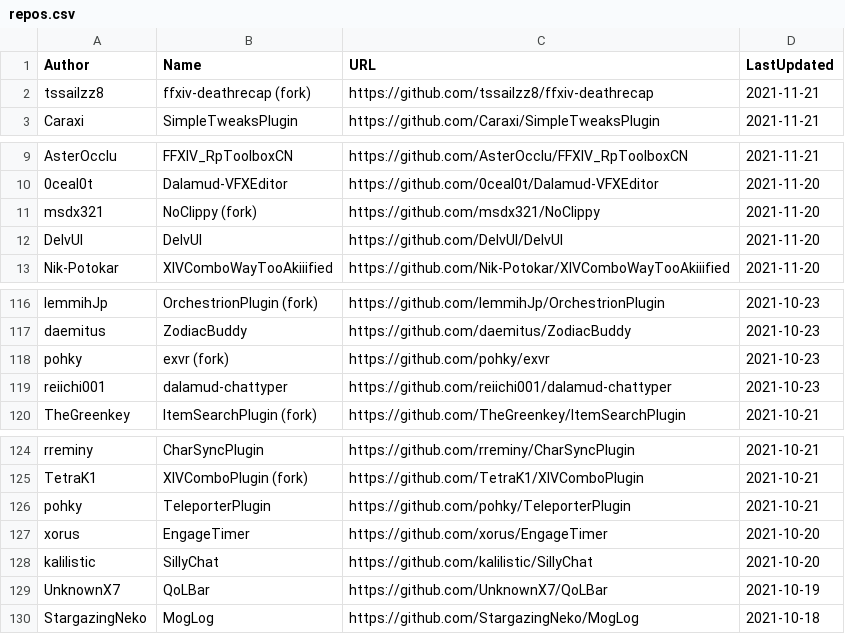
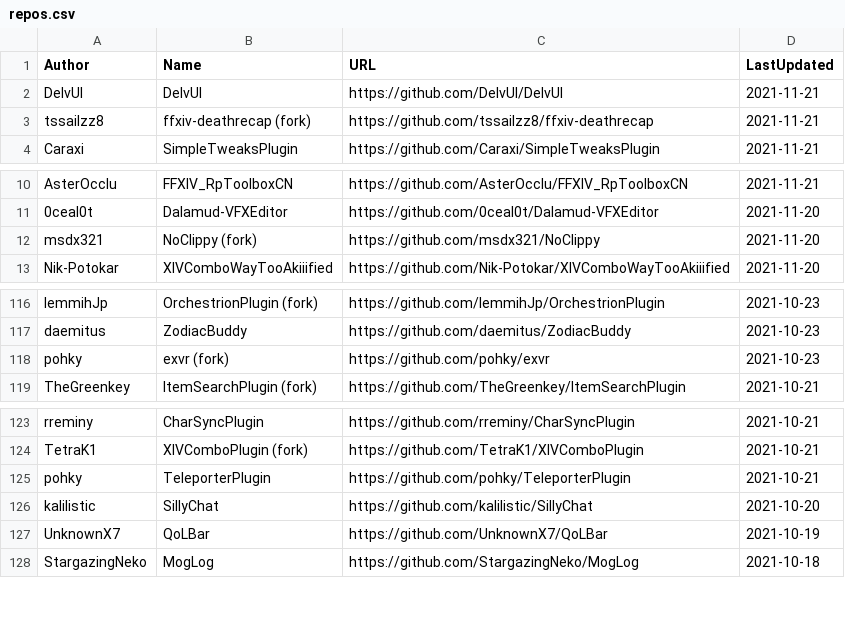
Before and after one commit to kalilistic/xivplugins, a CSV file: docs/_data/repos.csv, drawn as a sheet; only a part is shown, gaps mark what is left out.

```diff
--- a/docs/_data/repos.csv
+++ b/docs/_data/repos.csv
@@ -1,2 +1,3 @@
 Author,Name,URL,LastUpdated
+DelvUI,DelvUI,https://github.com/DelvUI/DelvUI,2021-11-21
 tssailzz8,ffxiv-deathrecap (fork),https://github.com/tssailzz8/ffxiv-deathrecap,2021-11-21
@@ -11,3 +12,2 @@ AsterOcclu,FFXIV_RpToolboxCN,https://github.com/AsterOcclu/FFXIV_RpToolboxCN,202
 msdx321,NoClippy (fork),https://github.com/msdx321/NoClippy,2021-11-20
-DelvUI,DelvUI,https://github.com/DelvUI/DelvUI,2021-11-20
 Nik-Potokar,XIVComboWayTooAkiiified,https://github.com/Nik-Potokar/XIVComboWayTooAkiiified,2021-11-20
@@ -118,3 +118,2 @@ daemitus,ZodiacBuddy,https://github.com/daemitus/ZodiacBuddy,2021-10-23
 pohky,exvr (fork),https://github.com/pohky/exvr,2021-10-23
-reiichi001,dalamud-chattyper,https://github.com/reiichi001/dalamud-chattyper,2021-10-23
 TheGreenkey,ItemSearchPlugin (fork),https://github.com/TheGreenkey/ItemSearchPlugin,2021-10-21
@@ -126,3 +125,2 @@ TetraK1,XIVComboPlugin (fork),https://github.com/TetraK1/XIVComboPlugin,2021-10-
 pohky,TeleporterPlugin,https://github.com/pohky/TeleporterPlugin,2021-10-21
-xorus,EngageTimer,https://github.com/xorus/EngageTimer,2021-10-20
 kalilistic,SillyChat,https://github.com/kalilistic/SillyChat,2021-10-20
```
